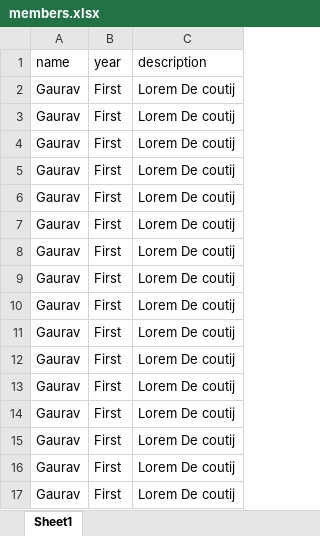
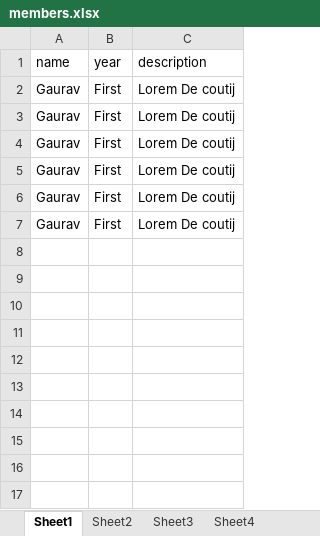
Before and after one commit to istenith/istenith.github.io, an Excel workbook: content/members.xlsx, sheet Sheet1, drawn as a sheet; values as stored, in another font and other column widths than the file's, no borders; charts and pictures not drawn; the diff names each change by its address in the sheet, - before the commit and + after, or states it on an @@ line.

```diff
--- a/content/members.xlsx (sheet Sheet1)
+++ b/content/members.xlsx (sheet Sheet1)
+sheet tab: Sheet2
+sheet tab: Sheet3
+sheet tab: Sheet4
-row 8: Gaurav | First | Lorem De coutij
-row 9: Gaurav | First | Lorem De coutij
-row 10: Gaurav | First | Lorem De coutij
-row 11: Gaurav | First | Lorem De coutij
-row 12: Gaurav | First | Lorem De coutij
-row 13: Gaurav | First | Lorem De coutij
-row 14: Gaurav | First | Lorem De coutij
-row 15: Gaurav | First | Lorem De coutij
-row 16: Gaurav | First | Lorem De coutij
-row 17: Gaurav | First | Lorem De coutij
```
Also changed, not shown: charts or pictures, 2 other files.
